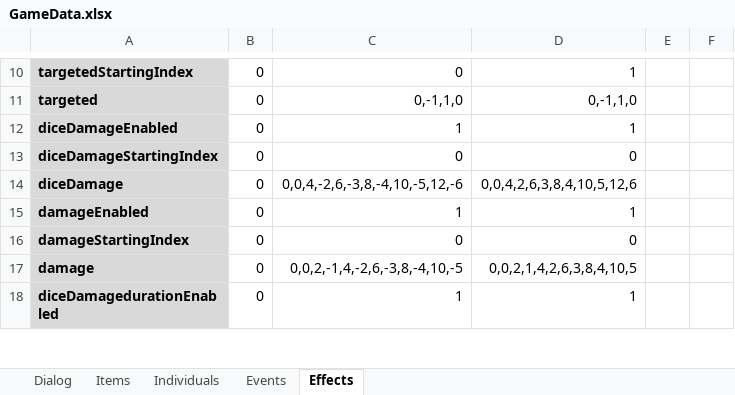
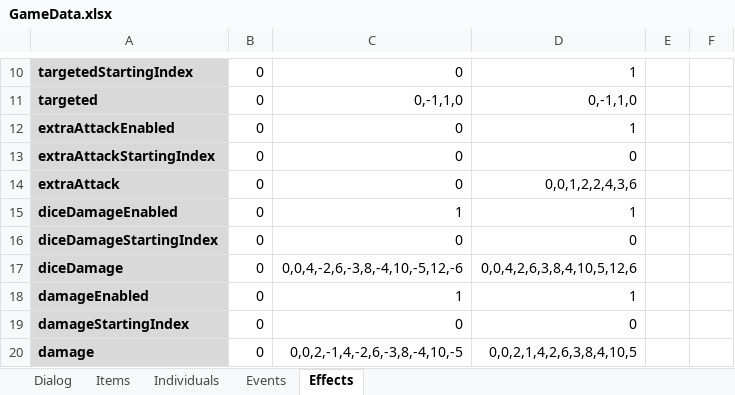
Before and after one commit to schil227/Natural_1, an Excel workbook: GameData.xlsx, sheet Effects, drawn as a sheet; only a part is shown, gaps mark what is left out; the shorter side is filled out with more unchanged rows; values as stored, in another font and other column widths than the file's, no borders; the diff covers the shown part only; the diff names each change by its address in the sheet, - before the commit and + after, or states it on an @@ line.

Commit message:
Added an extraAttack effect, which was added to the self-duration ability template after much deliberation. I also added the area of effect (aoe) to the target ability. Also, I created and tested a clone function for abilities, which will be used when actually creating new abilities. Finally, I added a beautiful 450x450 bmp background for the creation dialog.

```diff
--- a/GameData.xlsx (sheet Effects)
+++ b/GameData.xlsx (sheet Effects)
+row 12: extraAttackEnabled | 0 | 0 | 1
+row 13: extraAttackStartingIndex | 0 | 0 | 0
+row 14: extraAttack | 0 | 0 | 0,0,1,2,2,4,3,6
```
Also changed, not shown: 16 edited cells elsewhere in this sheet, 4 other files.
